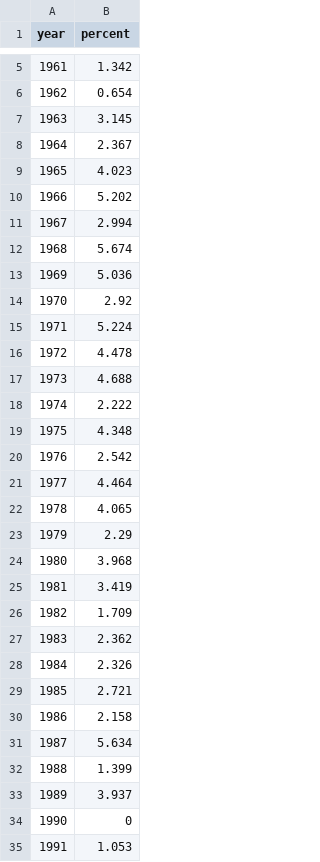
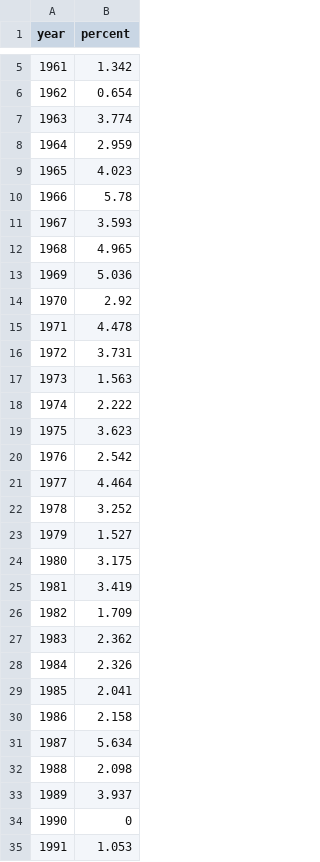
Before and after one commit to the-pudding/harmony, a CSV file: src/data/charts/1970s_ii-V-vamp_by_year.csv, drawn as a sheet; only a part is shown, gaps mark what is left out; the diff covers the shown part only.

```diff
--- a/src/data/charts/1970s_ii-V-vamp_by_year.csv
+++ b/src/data/charts/1970s_ii-V-vamp_by_year.csv
@@ -6,20 +6,20 @@ year,percent
 1962,0.654
-1963,3.145
-1964,2.367
+1963,3.774
+1964,2.959
 1965,4.023
-1966,5.202
-1967,2.994
-1968,5.674
+1966,5.78
+1967,3.593
+1968,4.965
 1969,5.036
 1970,2.92
-1971,5.224
-1972,4.478
-1973,4.688
+1971,4.478
+1972,3.731
+1973,1.563
 1974,2.222
-1975,4.348
+1975,3.623
 1976,2.542
 1977,4.464
-1978,4.065
-1979,2.29
-1980,3.968
+1978,3.252
+1979,1.527
+1980,3.175
 1981,3.419
@@ -28,6 +28,6 @@ year,percent
 1984,2.326
-1985,2.721
+1985,2.041
 1986,2.158
 1987,5.634
-1988,1.399
+1988,2.098
 1989,3.937
```
Also changed, not shown: 8 edited cells elsewhere in this file, src/data/charts/1990s_dorian-build-up_by_year.csv, src/data/charts/axis-of-awesome_by_year.csv, 4 other files.
